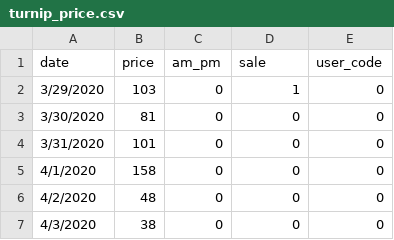
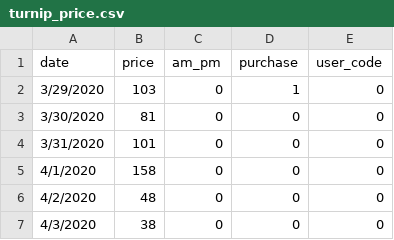
Before and after one commit to ljiang95/animal-crossing-new-horizons-turnip-price, a CSV file: data/turnip_price.csv, drawn as a sheet; only a part is shown.

Commit message:
Update till 2020-04-25

```diff
--- a/data/turnip_price.csv
+++ b/data/turnip_price.csv
@@ -1,2 +1,2 @@
-date,price,am_pm,sale,user_code
+date,price,am_pm,purchase,user_code
 3/29/2020,103,0,1,0
```
